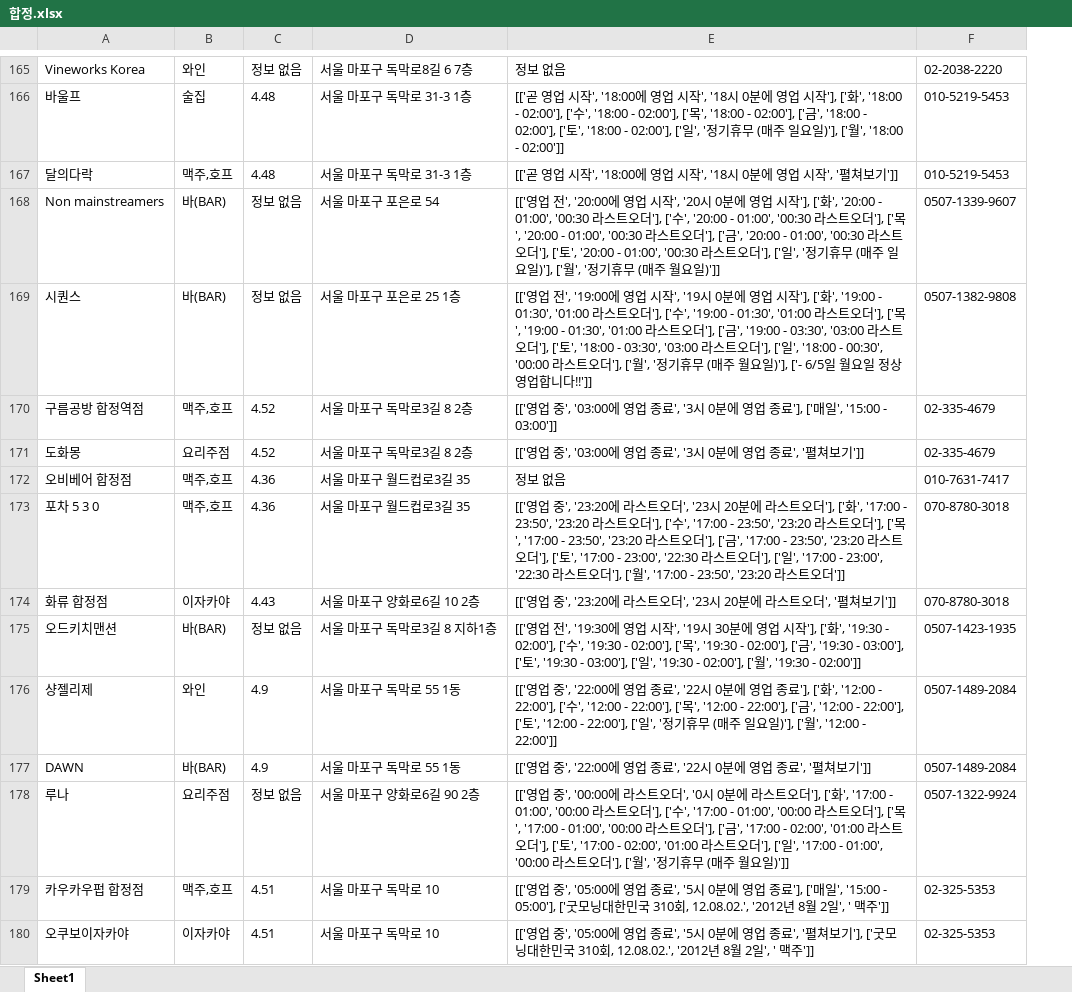
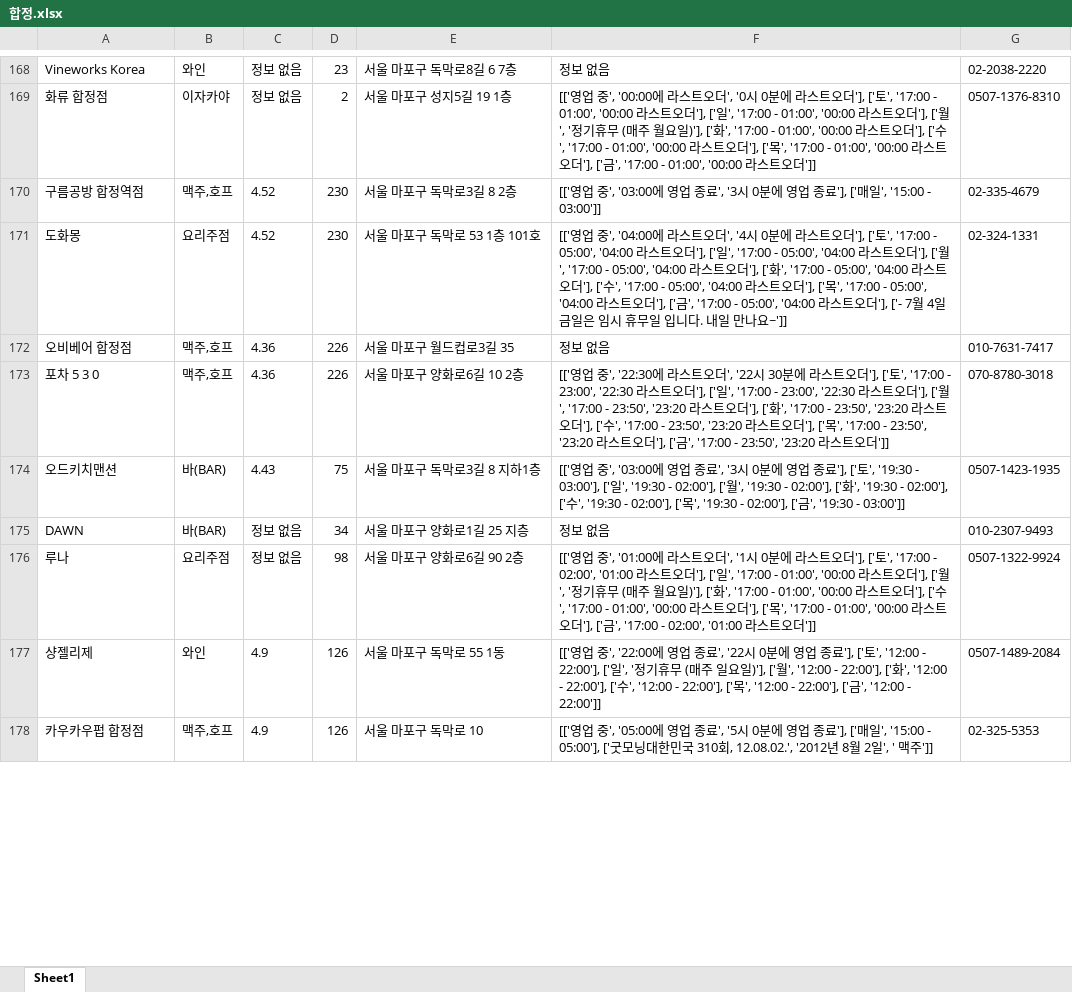
Before and after one commit to JaeY0ung/SimYaSikDang, an Excel workbook: excel/합정.xlsx, sheet Sheet1, drawn as a sheet; only a part is shown, gaps mark what is left out; values as stored, in another font and other column widths than the file's, no borders; removed rows and columns are numbered as before the commit, all else as after; the diff covers the shown part only; the diff names each change by its address in the sheet, - before the commit and + after, or states it on an @@ line.

```diff
--- a/excel/합정.xlsx (sheet Sheet1)
+++ b/excel/합정.xlsx (sheet Sheet1)
+column D, row 168: 23; rows 170-174: 230 | 230 | 226 | 226 | 75; rows 177-178: 126 | 126
-column E, row 165: 정보 없음; rows 170-173: [['영업 중', '03:00에 영업 종료', '3시 0분에 영업 종료'], ['매일', '15:00 - 03:00']] | [['영업 중', '03:00에 영업 종료', '3시 0분에 영업 종료', '펼쳐보기']] | 정보 없음 | [['영업 중', '23:20에 라스트오더', '23시 20분에 라스트오더'], ['화', '17:00 - 23:50', '23:20 라스트오더'], ['수', '17:00 - 23:50', '23:20 라스트오더'], ['목', '17:00 - 23:50', '23:20 라스트오더'], ['금', '17:00 - 23:50', '23:20 라스트오더'], ['토', '17:00 - 23:00', '22:30 라스트오더'], ['일', '17:00 - 23:00', '22:30 라스트오더'], ['월', '17:00 - 23:50', '23:20 라스트오더']]; rows 175-176: [['영업 전', '19:30에 영업 시작', '19시 30분에 영업 시작'], ['화', '19:30 - 02:00'], ['수', '19:30 - 02:00'], ['목', '19:30 - 02:00'], ['금', '19:30 - 03:00'], ['토', '19:30 - 03:00'], ['일', '19:30 - 02:00'], ['월', '19:30 - 02:00']] | [['영업 중', '22:00에 영업 종료', '22시 0분에 영업 종료'], ['화', '12:00 - 22:00'], ['수', '12:00 - 22:00'], ['목', '12:00 - 22:00'], ['금', '12:00 - 22:00'], ['토', '12:00 - 22:00'], ['일', '정기휴무 (매주 일요일)'], ['월', '12:00 - 22:00']]; row 179: [['영업 중', '05:00에 영업 종료', '5시 0분에 영업 종료'], ['매일', '15:00 - 05:00'], ['굿모닝대한민국 310회, 12.08.02.', '2012년 8월 2일', ' 맥주']]
+column F, row 168: 정보 없음; rows 170-174: [['영업 중', '03:00에 영업 종료', '3시 0분에 영업 종료'], ['매일', '15:00 - 03:00']] | [['영업 중', '04:00에 라스트오더', '4시 0분에 라스트오더'], ['토', '17:00 - 05:00', '04:00 라스트오더'], ['일', '17:00 - 05:00', '04:00 라스트오더'], ['월', '17:00 - 05:00', '04:00 라스트오더'], ['화', '17:00 - 05:00', '04:00 라스트오더'], ['수', '17:00 - 05:00', '04:00 라스트오더'], ['목', '17:00 - 05:00', '04:00 라스트오더'], ['금', '17:00 - 05:00', '04:00 라스트오더'], ['- 7월 4일 금일은 임시 휴무일 입니다. 내일 만나요~']] | 정보 없음 | [['영업 중', '22:30에 라스트오더', '22시 30분에 라스트오더'], ['토', '17:00 - 23:00', '22:30 라스트오더'], ['일', '17:00 - 23:00', '22:30 라스트오더'], ['월', '17:00 - 23:50', '23:20 라스트오더'], ['화', '17:00 - 23:50', '23:20 라스트오더'], ['수', '17:00 - 23:50', '23:20 라스트오더'], ['목', '17:00 - 23:50', '23:20 라스트오더'], ['금', '17:00 - 23:50', '23:20 라스트오더']] | [['영업 중', '03:00에 영업 종료', '3시 0분에 영업 종료'], ['토', '19:30 - 03:00'], ['일', '19:30 - 02:00'], ['월', '19:30 - 02:00'], ['화', '19:30 - 02:00'], ['수', '19:30 - 02:00'], ['목', '19:30 - 02:00'], ['금', '19:30 - 03:00']]; rows 177-178: [['영업 중', '22:00에 영업 종료', '22시 0분에 영업 종료'], ['토', '12:00 - 22:00'], ['일', '정기휴무 (매주 일요일)'], ['월', '12:00 - 22:00'], ['화', '12:00 - 22:00'], ['수', '12:00 - 22:00'], ['목', '12:00 - 22:00'], ['금', '12:00 - 22:00']] | [['영업 중', '05:00에 영업 종료', '5시 0분에 영업 종료'], ['매일', '15:00 - 05:00'], ['굿모닝대한민국 310회, 12.08.02.', '2012년 8월 2일', ' 맥주']]
-row 166: 바울프 | 술집 | 4.48 | 서울 마포구 독막로 31-3 1층 | [['곧 영업 시작', '18:00에 영업 시작', '18시 0분에 영업 시작'], ['화', '18:00 - 02:00'], ['수', '18:00 - 02:00'], ['목', '18:00 - 02:00'], ['금', '18:00 - 02:00'], ['토', '18:00 - 02:00'], ['일', '정기휴무 (매주 일요일)'], ['월', '18:00 - 02:00']] | 010-5219-5453
-row 167: 달의다락 | 맥주,호프 | 4.48 | 서울 마포구 독막로 31-3 1층 | [['곧 영업 시작', '18:00에 영업 시작', '18시 0분에 영업 시작', '펼쳐보기']] | 010-5219-5453
-row 168: Non mainstreamers | 바(BAR) | 정보 없음 | 서울 마포구 포은로 54 | [['영업 전', '20:00에 영업 시작', '20시 0분에 영업 시작'], ['화', '20:00 - 01:00', '00:30 라스트오더'], ['수', '20:00 - 01:00', '00:30 라스트오더'], ['목', '20:00 - 01:00', '00:30 라스트오더'], ['금', '20:00 - 01:00', '00:30 라스트오더'], ['토', '20:00 - 01:00', '00:30 라스트오더'], ['일', '정기휴무 (매주 일요일)'], ['월', '정기휴무 (매주 월요일)']] | 0507-1339-9607
-row 169: 시퀀스 | 바(BAR) | 정보 없음 | 서울 마포구 포은로 25 1층 | [['영업 전', '19:00에 영업 시작', '19시 0분에 영업 시작'], ['화', '19:00 - 01:30', '01:00 라스트오더'], ['수', '19:00 - 01:30', '01:00 라스트오더'], ['목', '19:00 - 01:30', '01:00 라스트오더'], ['금', '19:00 - 03:30', '03:00 라스트오더'], ['토', '18:00 - 03:30', '03:00 라스트오더'], ['일', '18:00 - 00:30', '00:00 라스트오더'], ['월', '정기휴무 (매주 월요일)'], ['- 6/5일 월요일 정상영업합니다!!']] | 0507-1382-9808
+row 169: 화류 합정점 | 이자카야 | 정보 없음 | 2 | 서울 마포구 성지5길 19 1층 | [['영업 중', '00:00에 라스트오더', '0시 0분에 라스트오더'], ['토', '17:00 - 01:00', '00:00 라스트오더'], ['일', '17:00 - 01:00', '00:00 라스트오더'], ['월', '정기휴무 (매주 월요일)'], ['화', '17:00 - 01:00', '00:00 라스트오더'], ['수', '17:00 - 01:00', '00:00 라스트오더'], ['목', '17:00 - 01:00', '00:00 라스트오더'], ['금', '17:00 - 01:00', '00:00 라스트오더']] | 0507-1376-8310
-E171: 서울 마포구 독막로3길 8 2층
+E171: 서울 마포구 독막로 53 1층 101호
-G171: 02-335-4679
+G171: 02-324-1331
-E173: 서울 마포구 월드컵로3길 35
+E173: 서울 마포구 양화로6길 10 2층
-row 174: 화류 합정점 | 이자카야 | 4.43 | 서울 마포구 양화로6길 10 2층 | [['영업 중', '23:20에 라스트오더', '23시 20분에 라스트오더', '펼쳐보기']] | 070-8780-3018
-C174: 정보 없음
+C174: 4.43
+row 175: DAWN | 바(BAR) | 정보 없음 | 34 | 서울 마포구 양화로1길 25 지층 | 정보 없음 | 010-2307-9493
@@ row 178 moved to row 176: 루나 @@
-row 177: DAWN | 바(BAR) | 4.9 | 서울 마포구 독막로 55 1동 | [['영업 중', '22:00에 영업 종료', '22시 0분에 영업 종료', '펼쳐보기']] | 0507-1489-2084
-C178: 4.51
+C178: 4.9
-row 180: 오쿠보이자카야 | 이자카야 | 4.51 | 서울 마포구 독막로 10 | [['영업 중', '05:00에 영업 종료', '5시 0분에 영업 종료', '펼쳐보기'], ['굿모닝대한민국 310회, 12.08.02.', '2012년 8월 2일', ' 맥주']] | 02-325-5353
```
Also changed, not shown: 98 added rows, 93 removed rows, 18 moved rows and 121 edited cells elsewhere in this sheet, excel/망원.xlsx, excel/망원_processed.xlsx, 23 other files.
